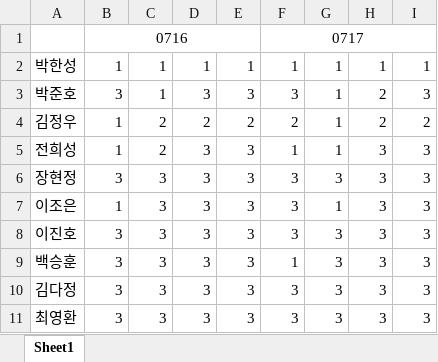
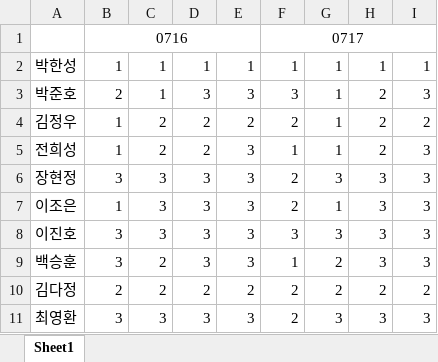
Before and after one commit to 3957ki/Algo_Study_SSAFY12, an Excel workbook: data.xlsx, sheet Sheet1, drawn as a sheet; values as stored, in another font and other column widths than the file's, no borders; conditional formats not drawn; the diff names each change by its address in the sheet, - before the commit and + after, or states it on an @@ line.

```diff
--- a/data.xlsx (sheet Sheet1)
+++ b/data.xlsx (sheet Sheet1)
-B3: 3
+B3: 2
-D5: 3
+D5: 2
-H5: 3
+H5: 2
-F6:F7: 3
+F6:F7: 2
-C9:C10: 3
+C9:C10: 2
-G9:G10: 3
+G9:G10: 2
-B10: 3
+B10: 2
-D10: 3
+D10: 2
-E10: 3
+E10: 2
-F10:F11: 3
+F10:F11: 2
-H10: 3
+H10: 2
-I10: 3
+I10: 2
```
Also changed, not shown: 2 other files.
